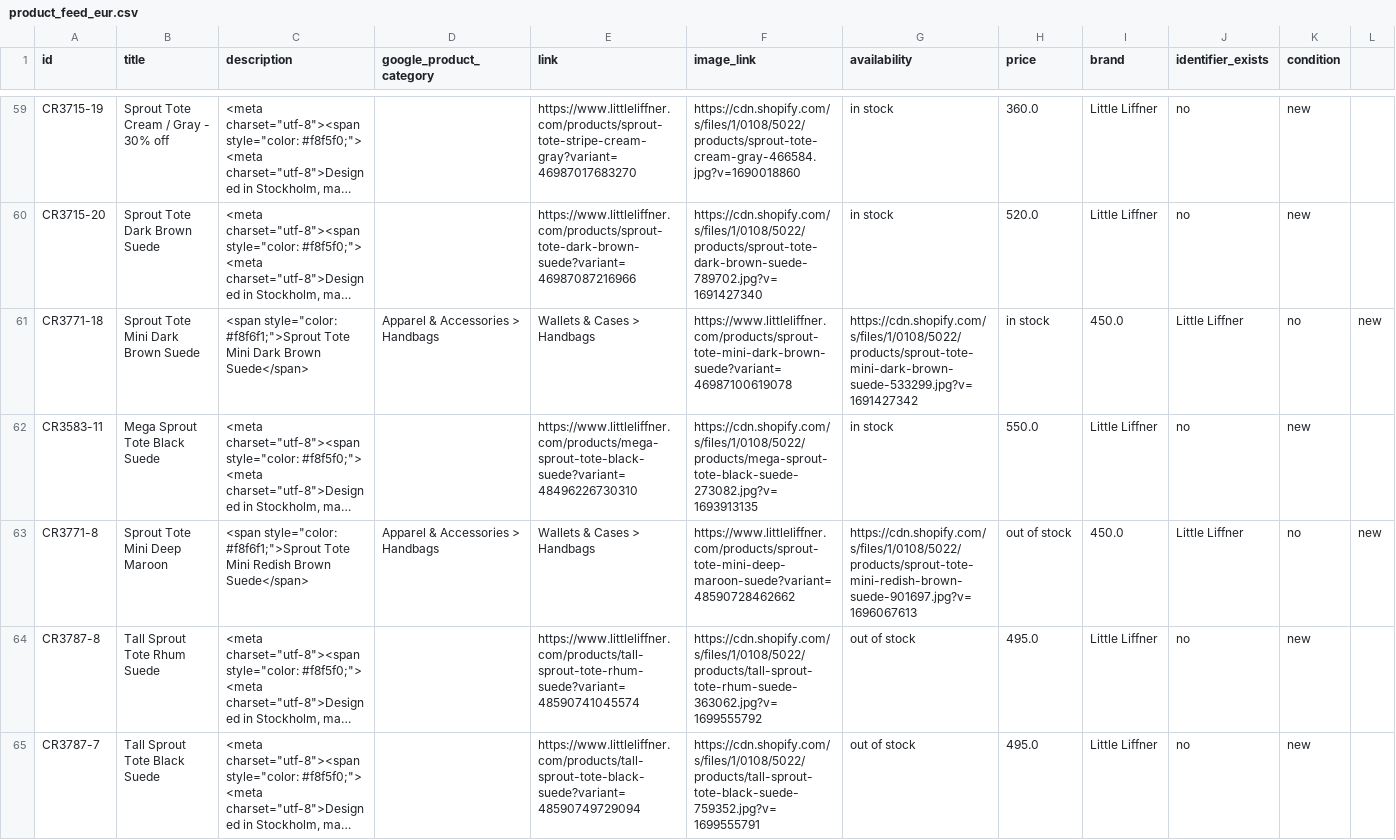
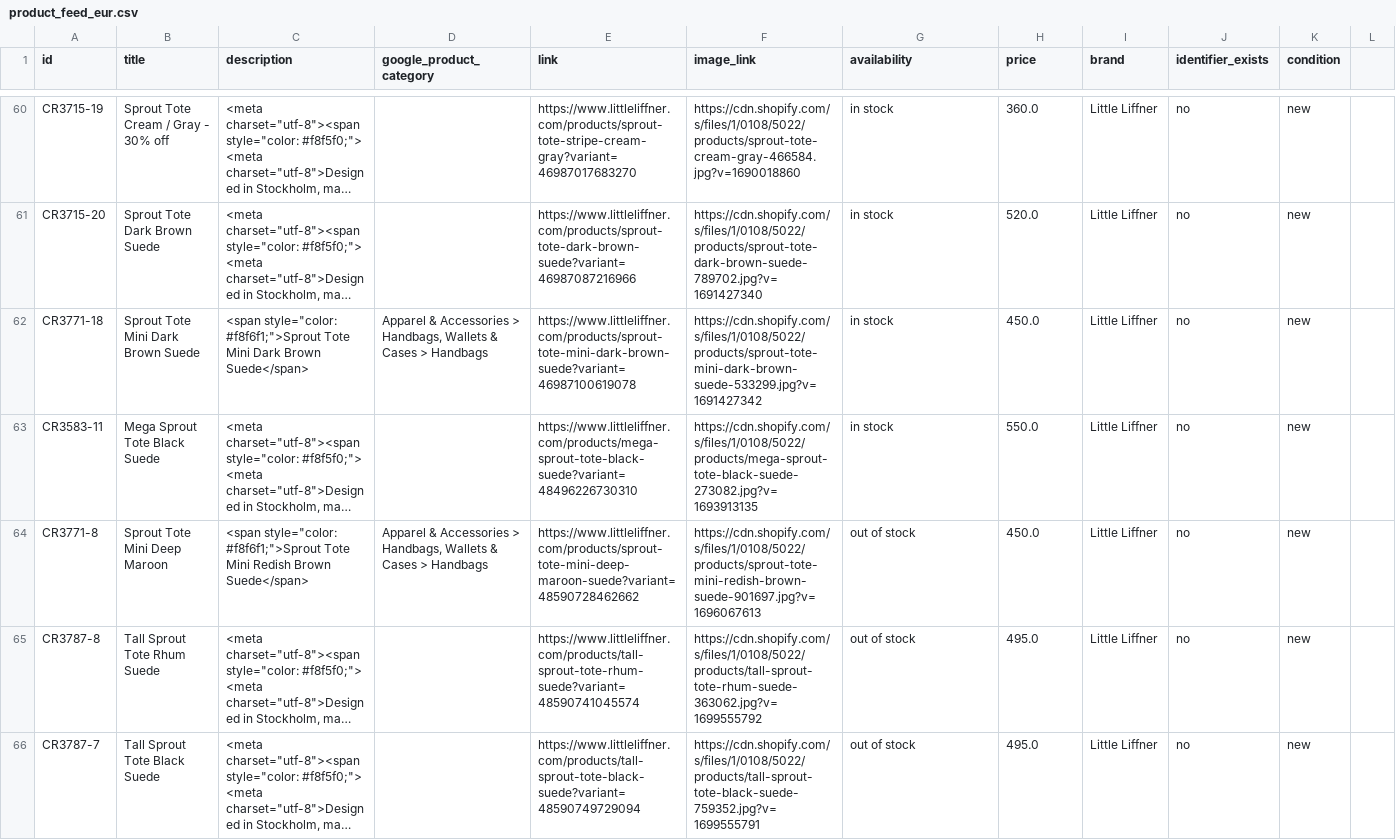
Before and after one commit to smartfull178587/cj_shopify_product_feed, a CSV file: product_feed_eur.csv, drawn as a sheet; only a part is shown, gaps mark what is left out; long unchanged cells end in …; addresses are those after the commit; the diff covers the shown part only; the diff names each change by its address in the sheet, - before the commit and + after, or states it on an @@ line.

```diff
--- a/product_feed_eur.csv
+++ b/product_feed_eur.csv
-D62 (google_product_category): …Accessories > Handbags
+D62 (google_product_category): …Accessories > Handbags, Wallets & Cases > Handbags
-E62 (link): Wallets & Cases > Handbags
+E62 (link): https://www.littleliffner.com/products/sprout-tote-mini-dark-brown-suede?variant=46987100619078
-F62 (image_link): https://www.littleliffner.com/products/sprout-tote-mini-dark-brown-suede?variant=46987100619078
+F62 (image_link): https://cdn.shopify.com/s/files/1/0108/5022/products/sprout-tote-mini-dark-brown-suede-533299.jpg?v=1691427342
-G62 (availability): https://cdn.shopify.com/s/files/1/0108/5022/products/sprout-tote-mini-dark-brown-suede-533299.jpg?v=1691427342
+G62 (availability): in stock
-H62 (price): in stock
+H62 (price): 450.0
-I62 (brand): 450.0
+I62 (brand): Little Liffner
-J62 (identifier_exists): Little Liffner
+J62 (identifier_exists): no
-K62 (condition): no
+K62 (condition): new
-L62: new
+L62: (empty)
-D64 (google_product_category): …Accessories > Handbags
+D64 (google_product_category): …Accessories > Handbags, Wallets & Cases > Handbags
-E64 (link): Wallets & Cases > Handbags
+E64 (link): https://www.littleliffner.com/products/sprout-tote-mini-deep-maroon-suede?variant=48590728462662
-F64 (image_link): https://www.littleliffner.com/products/sprout-tote-mini-deep-maroon-suede?variant=48590728462662
+F64 (image_link): https://cdn.shopify.com/s/files/1/0108/5022/products/sprout-tote-mini-redish-brown-suede-901697.jpg?v=1696067613
-G64 (availability): https://cdn.shopify.com/s/files/1/0108/5022/products/sprout-tote-mini-redish-brown-suede-901697.jpg?v=1696067613
+G64 (availability): out of stock
-H64 (price): out of stock
+H64 (price): 450.0
-I64 (brand): 450.0
+I64 (brand): Little Liffner
-J64 (identifier_exists): Little Liffner
+J64 (identifier_exists): no
-K64 (condition): no
+K64 (condition): new
-L64: new
+L64: (empty)
```
Also changed, not shown: 1 added row and 45 edited cells elsewhere in this file, product_feed_sek.csv, product_feed_usd.csv, 2 other files.
